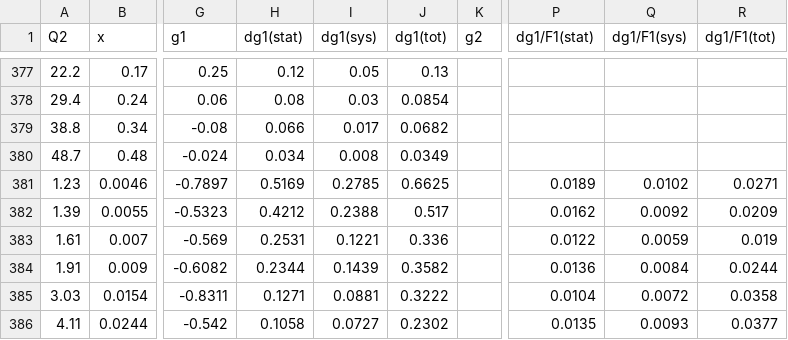
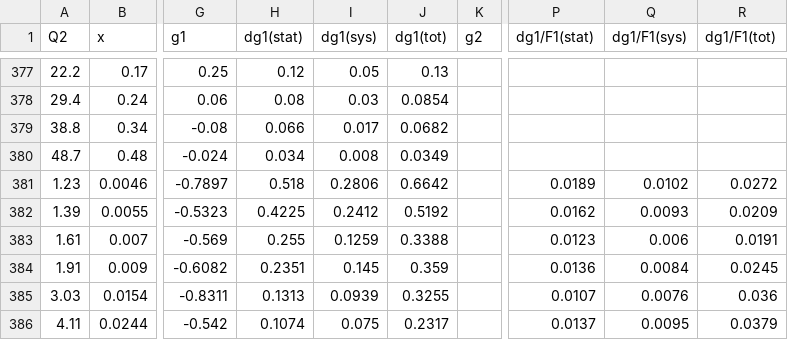
Before and after one commit to qnz3gx/sim.github.io, a CSV file: NeutronData.csv, drawn as a sheet; only a part is shown, gaps mark what is left out; the diff covers the shown part only; the diff names each change by its address in the sheet, - before the commit and + after, or states it on an @@ line.

```diff
--- a/NeutronData.csv
+++ b/NeutronData.csv
-H381 (dg1(stat)): 0.5169
+H381 (dg1(stat)): 0.518
-I381 (dg1(sys)): 0.2785
+I381 (dg1(sys)): 0.2806
-J381 (dg1(tot)): 0.6625
+J381 (dg1(tot)): 0.6642
-R381 (dg1/F1(tot)): 0.0271
+R381 (dg1/F1(tot)): 0.0272
-H382 (dg1(stat)): 0.4212
+H382 (dg1(stat)): 0.4225
-I382 (dg1(sys)): 0.2388
+I382 (dg1(sys)): 0.2412
-J382 (dg1(tot)): 0.517
+J382 (dg1(tot)): 0.5192
-Q382 (dg1/F1(sys)): 0.0092
+Q382 (dg1/F1(sys)): 0.0093
-H383 (dg1(stat)): 0.2531
+H383 (dg1(stat)): 0.255
-I383 (dg1(sys)): 0.1221
+I383 (dg1(sys)): 0.1259
-J383 (dg1(tot)): 0.336
+J383 (dg1(tot)): 0.3388
-P383 (dg1/F1(stat)): 0.0122
+P383 (dg1/F1(stat)): 0.0123
-Q383 (dg1/F1(sys)): 0.0059
+Q383 (dg1/F1(sys)): 0.006
-R383 (dg1/F1(tot)): 0.019
+R383 (dg1/F1(tot)): 0.0191
-H384 (dg1(stat)): 0.2344
+H384 (dg1(stat)): 0.2351
-I384 (dg1(sys)): 0.1439
+I384 (dg1(sys)): 0.145
-J384 (dg1(tot)): 0.3582
+J384 (dg1(tot)): 0.359
-R384 (dg1/F1(tot)): 0.0244
+R384 (dg1/F1(tot)): 0.0245
-H385 (dg1(stat)): 0.1271
+H385 (dg1(stat)): 0.1313
-I385 (dg1(sys)): 0.0881
+I385 (dg1(sys)): 0.0939
-J385 (dg1(tot)): 0.3222
+J385 (dg1(tot)): 0.3255
-P385 (dg1/F1(stat)): 0.0104
+P385 (dg1/F1(stat)): 0.0107
-Q385 (dg1/F1(sys)): 0.0072
+Q385 (dg1/F1(sys)): 0.0076
-R385 (dg1/F1(tot)): 0.0358
+R385 (dg1/F1(tot)): 0.036
-H386 (dg1(stat)): 0.1058
+H386 (dg1(stat)): 0.1074
-I386 (dg1(sys)): 0.0727
+I386 (dg1(sys)): 0.075
-J386 (dg1(tot)): 0.2302
+J386 (dg1(tot)): 0.2317
-P386 (dg1/F1(stat)): 0.0135
+P386 (dg1/F1(stat)): 0.0137
-Q386 (dg1/F1(sys)): 0.0093
+Q386 (dg1/F1(sys)): 0.0095
-R386 (dg1/F1(tot)): 0.0377
+R386 (dg1/F1(tot)): 0.0379
```
Also changed, not shown: 51 edited cells elsewhere in this file, COMPASS_recalculated_CJ15nlo.csv, COMPASS_recalculated_CT18NNLO.csv, 6 other files.
